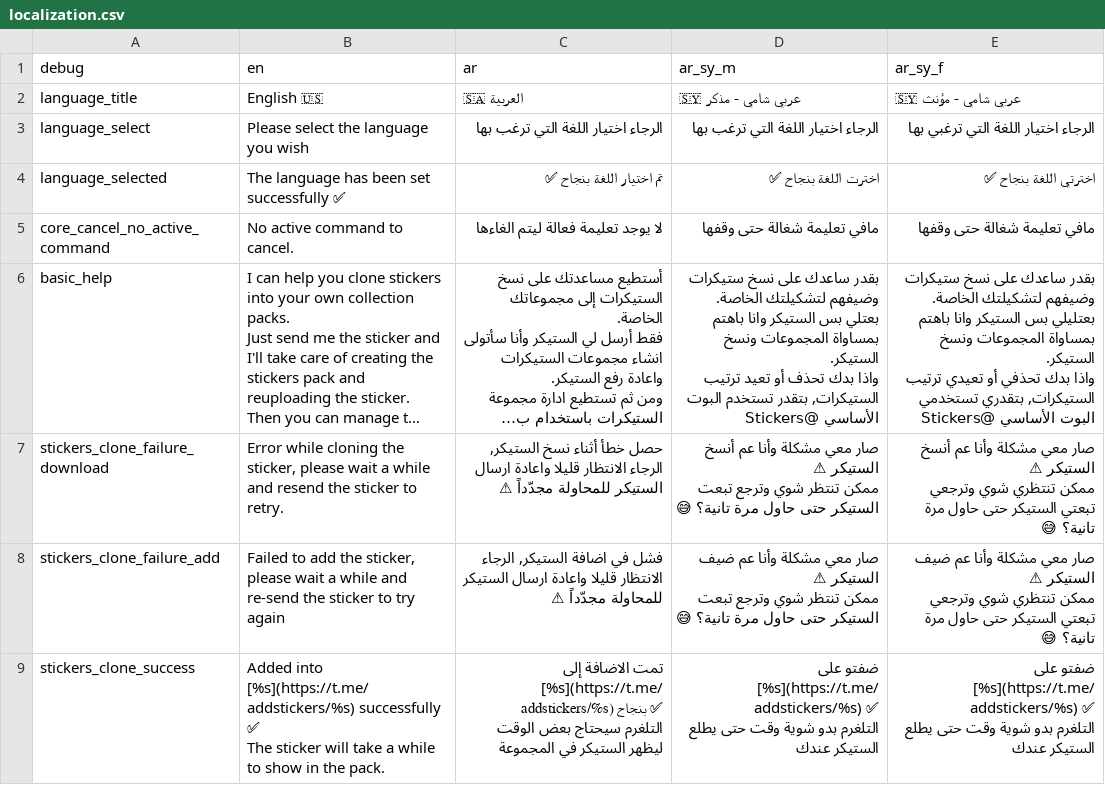
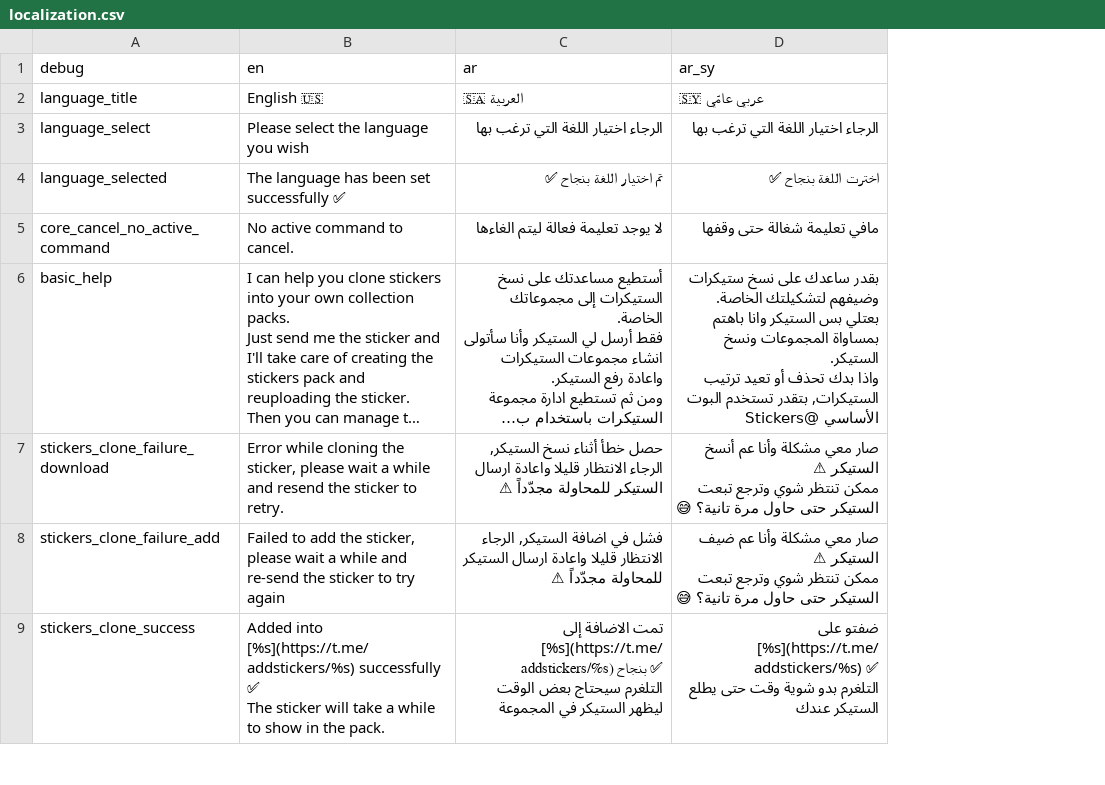
Before and after one commit to Rami-Sabbagh/CollectStickersBot-Lua, a CSV file: localization.csv, drawn as a sheet; only a part is shown; long unchanged cells end in …; ↵ is a line break in a cell; the diff names each change by its address in the sheet, - before the commit and + after, or states it on an @@ line.

Commit message:
V1.4.1: Remove the `ar_sy_f` localization

```diff
--- a/localization.csv
+++ b/localization.csv
-column E (ar_sy_f), rows 2-9: 🇸🇾 عربي شامي - مؤنث | الرجاء اختيار اللغة التي ترغبي بها | اخترتي اللغة بنجاح ✅ | مافي تعليمة شغالة حتى وقفها | بقدر ساعدك على نسخ ستيكرات وضيفهم لتشكيلتك الخاصة. ↵ بعتليلي بس الستيكر وانا باهتم بمساواة المجموعات ونسخ الستيكر. ↵ واذا بدك تحذفي أو تعيدي ترتيب الستيكرات, بتقدري تستخدمي البوت الأساسي @Stickers | صار معي مشكلة وأنا عم أنسخ الستيكر ⚠ ↵ ممكن تنتظري شوي وترجعي تبعتي الستيكر حتى حاول مرة تانية؟ 😅 | صار معي مشكلة وأنا عم ضيف الستيكر ⚠ ↵ ممكن تنتظري شوي وترجعي تبعتي الستيكر حتى حاول مرة تانية؟ 😅 | ضفتو على [%s](https://t.me/addstickers/%s) ✅ ↵ التلغرم بدو شوية وقت حتى يطلع الستيكر عندك
-D1: ar_sy_m
+D1: ar_sy
-D2 (ar_sy): 🇸🇾 عربي شامي - مذكر
+D2 (ar_sy): 🇸🇾 عربي عامّي
```
Also changed, not shown: 1 other file.
